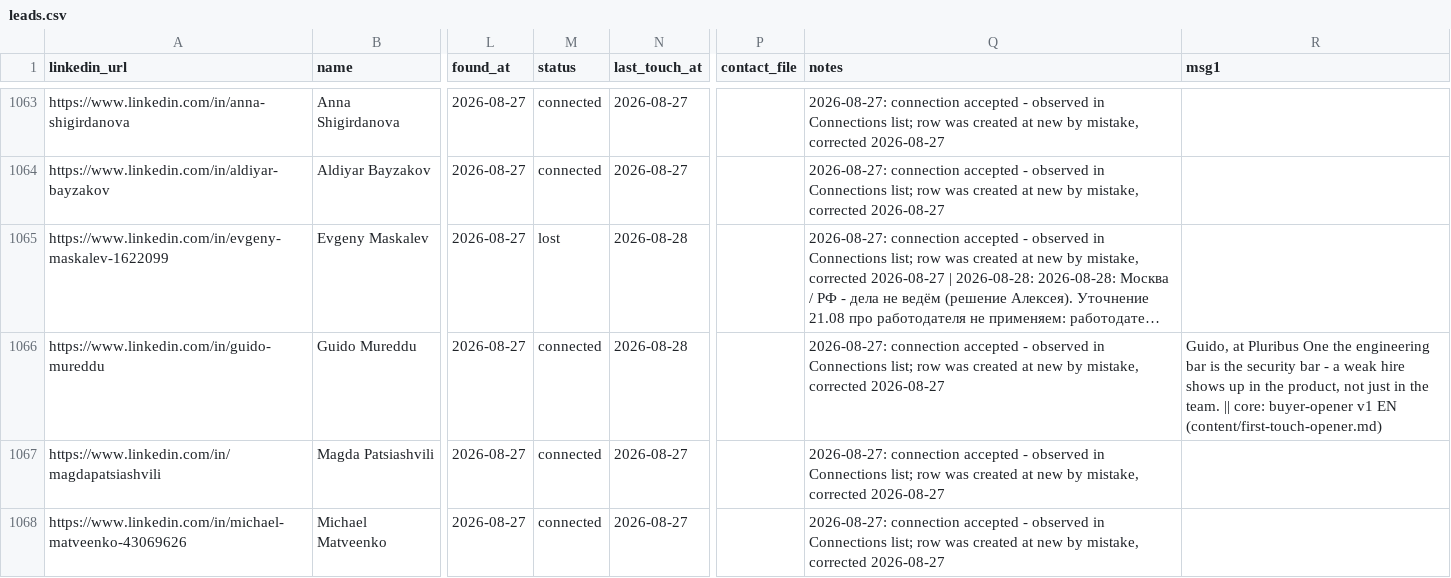
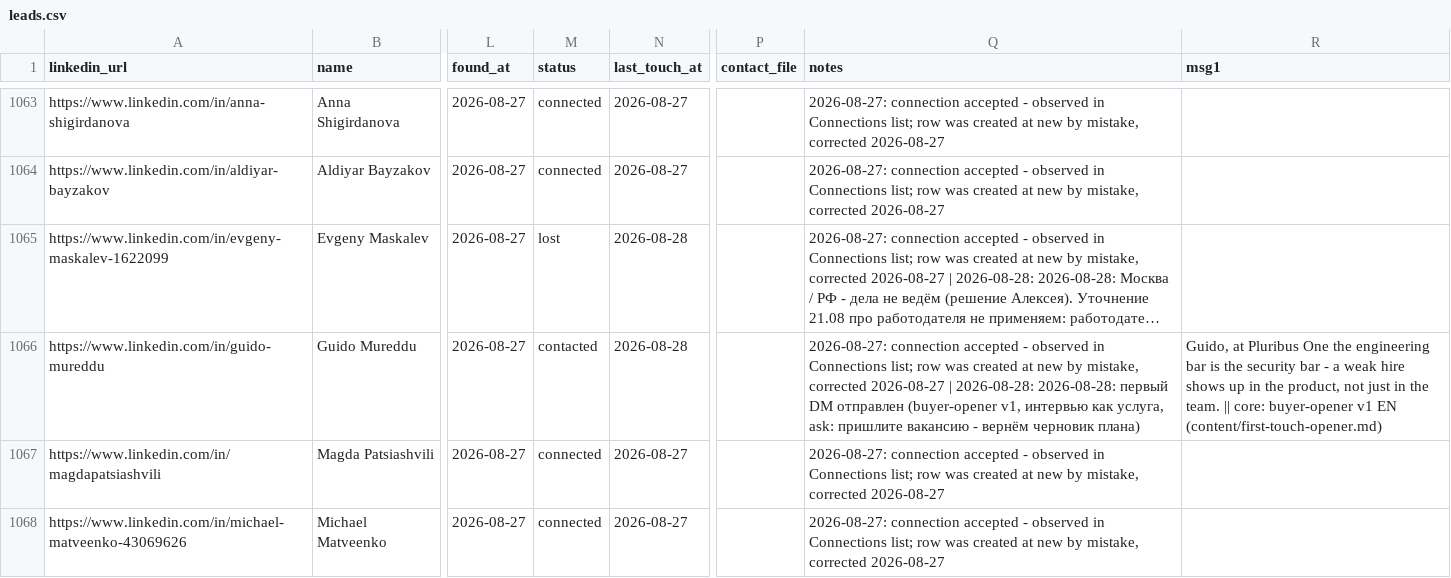
Before and after one commit to aborovkov/hiresignal_sales_brain, a CSV file: crm/leads.csv, drawn as a sheet; only a part is shown, gaps mark what is left out; long unchanged cells end in …; the diff names each change by its address in the sheet, - before the commit and + after, or states it on an @@ line.

```diff
--- a/crm/leads.csv
+++ b/crm/leads.csv
-M1066 (status): connected
+M1066 (status): contacted
-Q1066 (notes): …corrected 2026-08-27
+Q1066 (notes): …corrected 2026-08-27 | 2026-08-28: 2026-08-28: первый DM отправлен (buyer-opener v1, интервью как услуга, ask: пришлите вакансию - вернём черновик плана)
```
Also changed, not shown: crm/events.csv.
